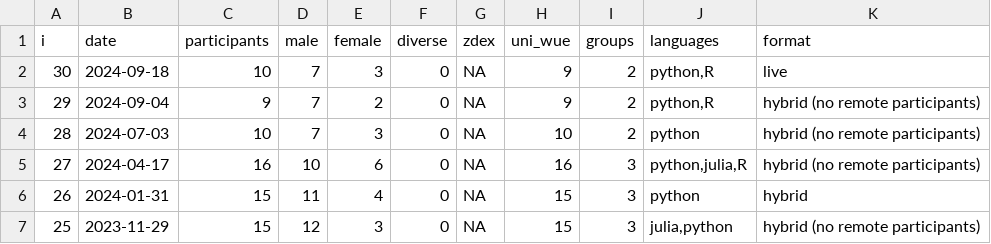
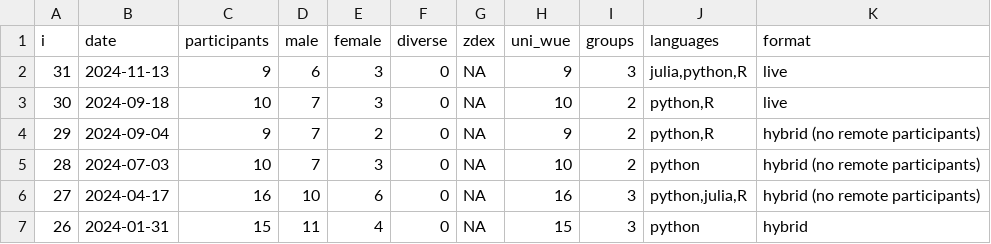
Before and after one commit to ddojo/ddojo.github.io, a TSV file: sessions/stats.tsv, drawn as a sheet; only a part is shown; the shorter side is filled out with more unchanged rows.

Commit message:
Update stats

```diff
--- a/sessions/stats.tsv
+++ b/sessions/stats.tsv
@@ -1,3 +1,4 @@
 i	date	participants	male	female	diverse	zdex	uni_wue	groups	languages	format
-30	2024-09-18	10	7	3	0	NA	9	2	python,R	live
+31	2024-11-13	9	6	3	0	NA	9	3	julia,python,R	live
+30	2024-09-18	10	7	3	0	NA	10	2	python,R	live
 29	2024-09-04	9	7	2	0	NA	9	2	python,R	hybrid (no remote participants)
```
